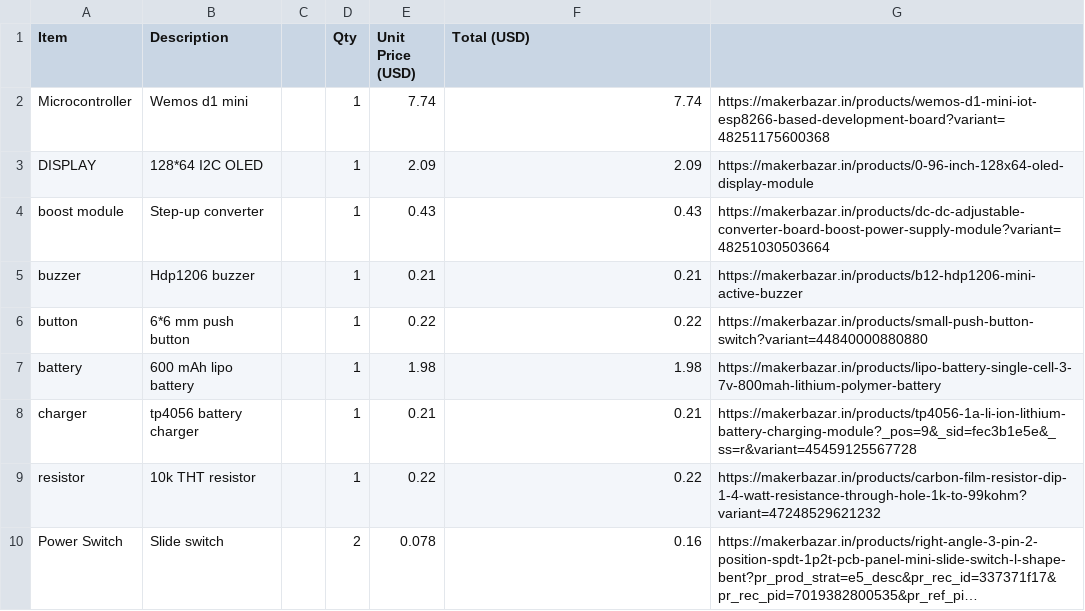
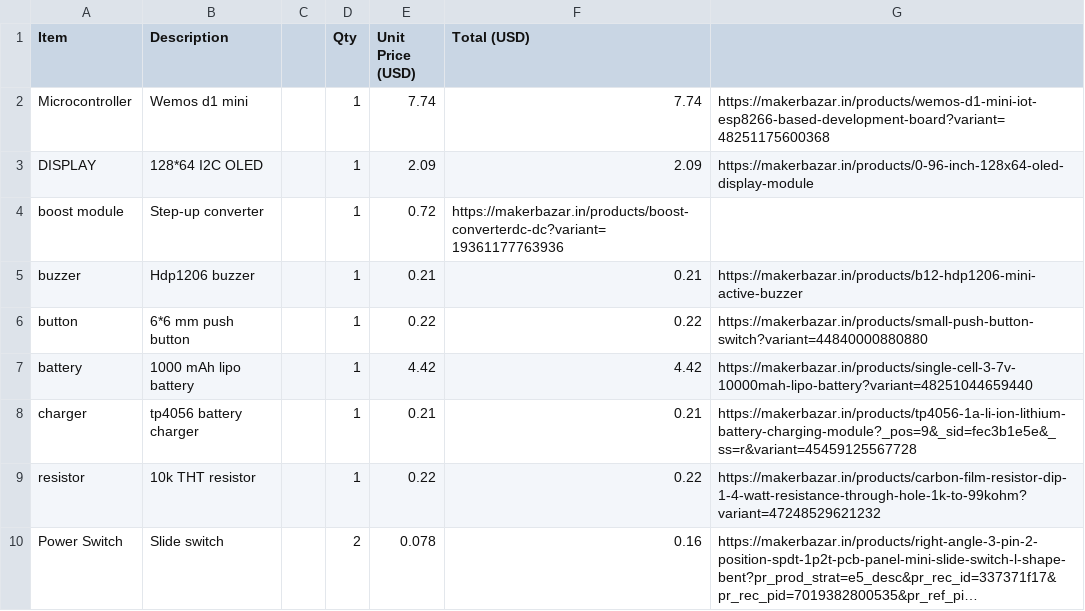
Before and after one commit to sasukeop108/ClockX-V1, a CSV file: BOM.csv, drawn as a sheet; only a part is shown; long unchanged cells end in ….

Commit message:
Update BOM.csv

```diff
--- a/BOM.csv
+++ b/BOM.csv
@@ -3,6 +3,6 @@ Microcontroller,Wemos d1 mini,,1,7.74,7.74,https://makerbazar.in/products/wemos-
 DISPLAY,128*64 I2C OLED,,1,2.09,2.09,https://makerbazar.in/products/0-96-inch-128x64-oled-display-module,,,,,,,,,,,,,,,,,,,,,
-boost module,Step-up converter,,1,0.43,0.43,https://makerbazar.in/products/dc-dc-adjustable-converter-board-boost-power-supply-module?variant=48251030503664,,,,,,,,,,,,,,,,,,,,,
+boost module,Step-up converter,,1,0.72,https://makerbazar.in/products/boost-converterdc-dc?variant=19361177763936,,,,,,,,,,,,,,,,,,,,,
 buzzer,Hdp1206 buzzer,,1,0.21,0.21,https://makerbazar.in/products/b12-hdp1206-mini-active-buzzer,,,,,,,,,,,,,,,,,,,,,
 button,6*6 mm push button,,1,0.22,0.22,https://makerbazar.in/products/small-push-button-switch?variant=44840000880880,,,,,,,,,,,,,,,,,,,,,
-battery,600 mAh lipo battery,,1,1.98,1.98,https://makerbazar.in/products/lipo-battery-single-cell-3-7v-800mah-lithium-polymer-battery,,,,,,,,,,,,,,,,,,,,,
+battery,1000 mAh lipo battery,,1,4.42,4.42,https://makerbazar.in/products/single-cell-3-7v-10000mah-lipo-battery?variant=48251044659440,,,,,,,,,,,,,,,,,,,,,
 charger,tp4056 battery charger,,1,0.21,0.21,https://makerbazar.in/products/tp4056-1a-li-ion-lithium-battery-charging-module?_pos=9&_sid=fec3b1e5e&_ss=r&variant=45459125567728,,,,,,,,,,,,,,,,,,,,,
```
